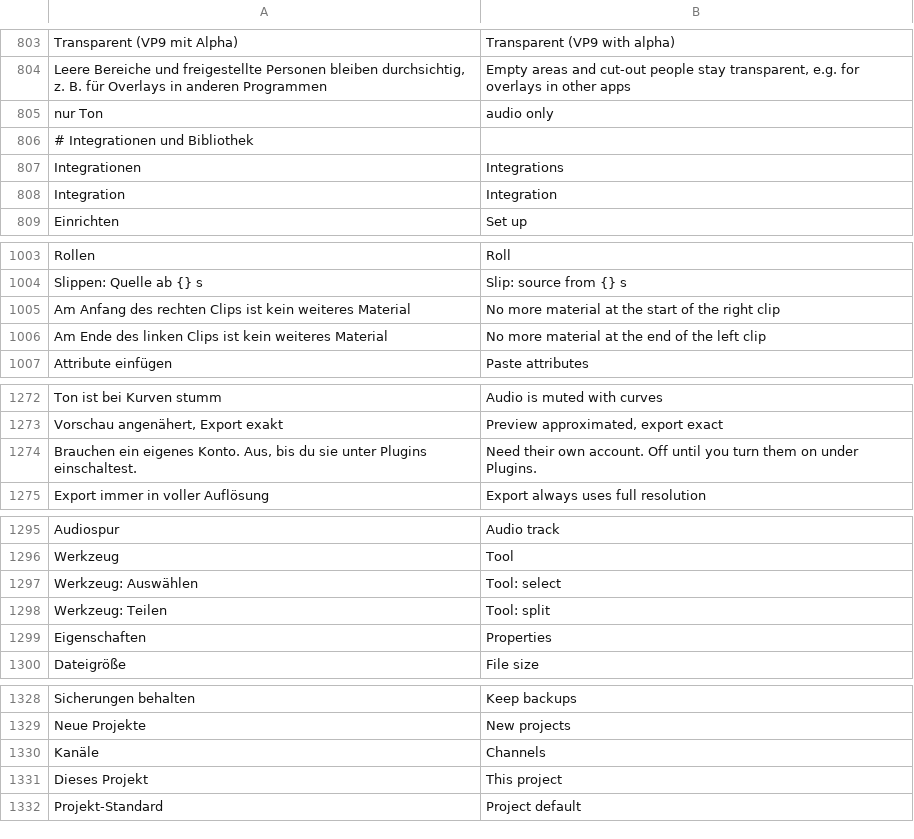
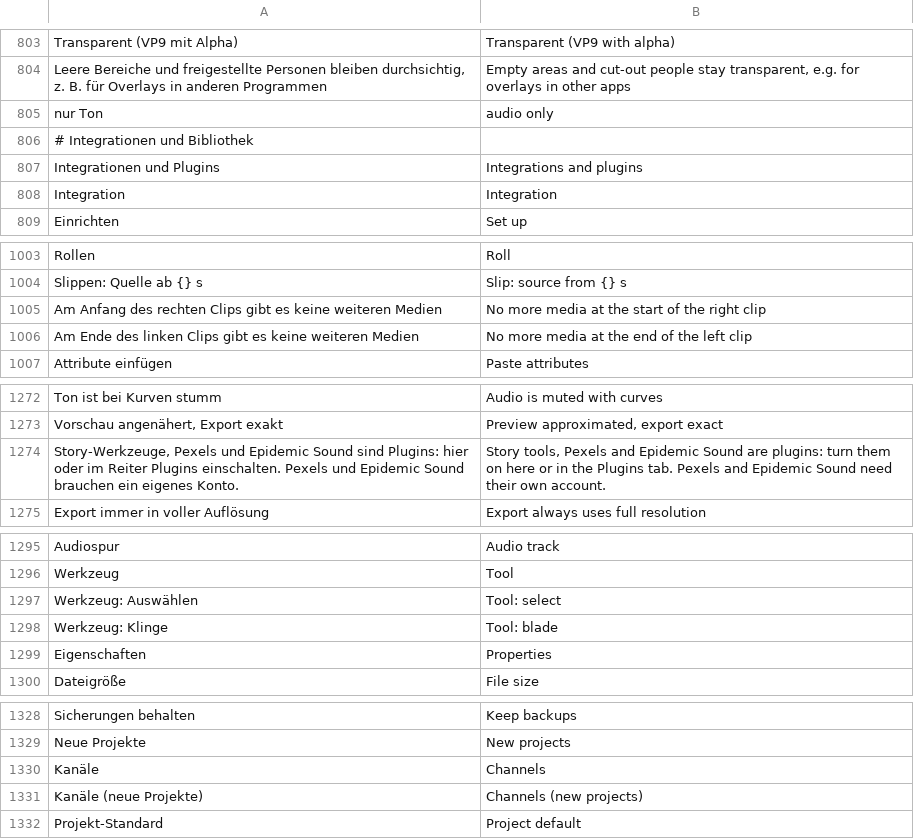
Before and after one commit to zqqqqx/cutline, a TSV file: crates/cl-i18n/locales/ui.en.tsv, drawn as a sheet; only a part is shown, gaps mark what is left out; the diff covers the shown part only.

```diff
--- a/crates/cl-i18n/locales/ui.en.tsv
+++ b/crates/cl-i18n/locales/ui.en.tsv
@@ -806,3 +806,3 @@ nur Ton	audio only
 # Integrationen und Bibliothek
-Integrationen	Integrations
+Integrationen und Plugins	Integrations and plugins
 Integration	Integration
@@ -1004,4 +1004,4 @@ Rollen	Roll
 Slippen: Quelle ab {} s	Slip: source from {} s
-Am Anfang des rechten Clips ist kein weiteres Material	No more material at the start of the right clip
-Am Ende des linken Clips ist kein weiteres Material	No more material at the end of the left clip
+Am Anfang des rechten Clips gibt es keine weiteren Medien	No more media at the start of the right clip
+Am Ende des linken Clips gibt es keine weiteren Medien	No more media at the end of the left clip
 Attribute einfügen	Paste attributes
@@ -1273,3 +1273,3 @@ Ton ist bei Kurven stumm	Audio is muted with curves
 Vorschau angenähert, Export exakt	Preview approximated, export exact
-Brauchen ein eigenes Konto. Aus, bis du sie unter Plugins einschaltest.	Need their own account. Off until you turn them on under Plugins.
+Story-Werkzeuge, Pexels und Epidemic Sound sind Plugins: hier oder im Reiter Plugins einschalten. Pexels und Epidemic Sound brauchen ein eigenes Konto.	Story tools, Pexels and Epidemic Sound are plugins: turn them on here or in the Plugins tab. Pexels and Epidemic Sound need their own account.
 Export immer in voller Auflösung	Export always uses full resolution
@@ -1297,3 +1297,3 @@ Werkzeug	Tool
 Werkzeug: Auswählen	Tool: select
-Werkzeug: Teilen	Tool: split
+Werkzeug: Klinge	Tool: blade
 Eigenschaften	Properties
@@ -1330,3 +1330,3 @@ Neue Projekte	New projects
 Kanäle	Channels
-Dieses Projekt	This project
+Kanäle (neue Projekte)	Channels (new projects)
 Projekt-Standard	Project default
```
Also changed, not shown: 16 added rows, 2 removed rows and 11 edited cells elsewhere in this file, 27 other files.
